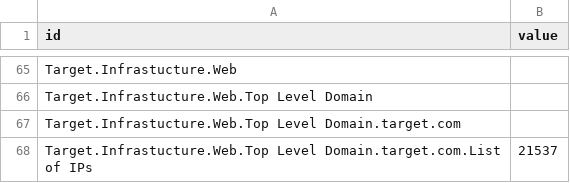
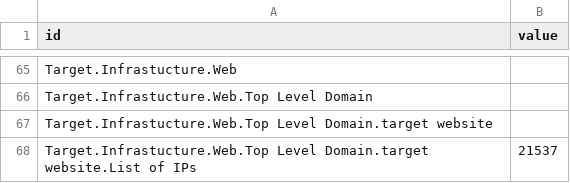
Before and after one commit to dynamicparallax/dynamicparallax.github.io, a CSV file: pages/flare.csv, drawn as a sheet; only a part is shown, gaps mark what is left out.

Commit message:
updated

```diff
--- a/pages/flare.csv
+++ b/pages/flare.csv
@@ -66,3 +66,3 @@ Target.Infrastucture.Web,
 Target.Infrastucture.Web.Top Level Domain,
-Target.Infrastucture.Web.Top Level Domain.target.com,
-Target.Infrastucture.Web.Top Level Domain.target.com.List of IPs, 21537
+Target.Infrastucture.Web.Top Level Domain.target website,
+Target.Infrastucture.Web.Top Level Domain.target website.List of IPs,21537
```
